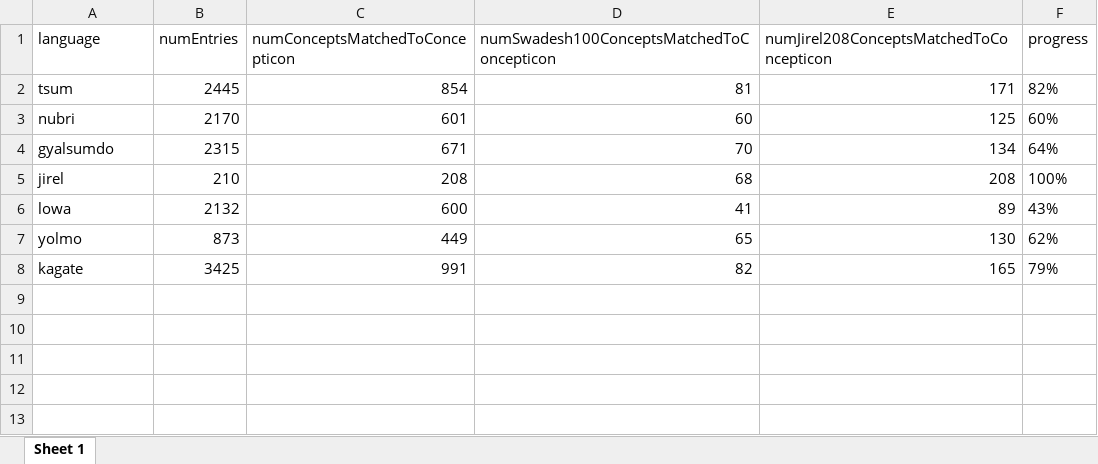
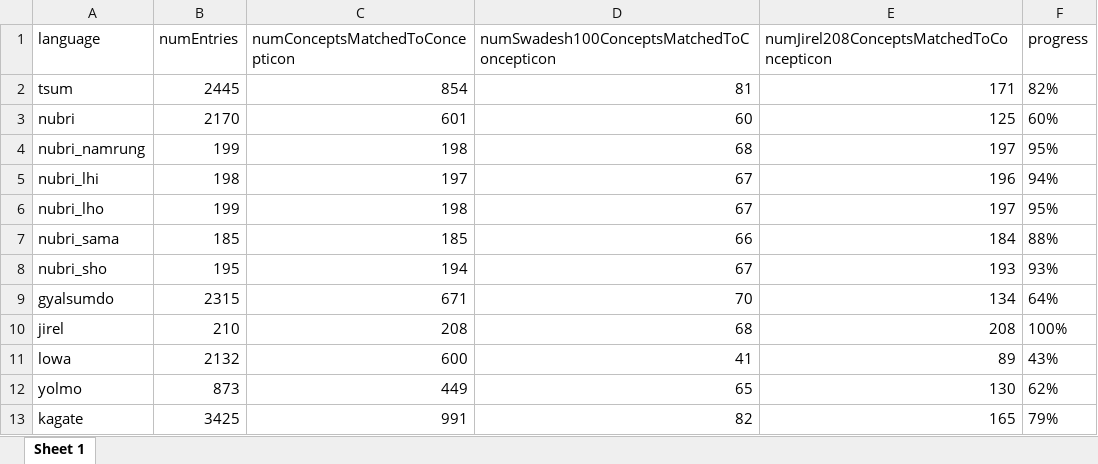
Before and after one commit to seannyD/SouthWestTibeticLexicons, an Excel workbook: data/processed/progress.xlsx, sheet Sheet 1, drawn as a sheet; values as stored, in another font and other column widths than the file's, no borders; the diff names each change by its address in the sheet, - before the commit and + after, or states it on an @@ line.

Commit message:
Added minor Nubri varieties and  tidied conversion code for various languages

```diff
--- a/data/processed/progress.xlsx (sheet Sheet 1)
+++ b/data/processed/progress.xlsx (sheet Sheet 1)
+row 4: nubri_namrung | 199 | 198 | 68 | 197 | 95%
+row 5: nubri_lhi | 198 | 197 | 67 | 196 | 94%
+row 6: nubri_lho | 199 | 198 | 67 | 197 | 95%
+row 7: nubri_sama | 185 | 185 | 66 | 184 | 88%
+row 8: nubri_sho | 195 | 194 | 67 | 193 | 93%
```
Also changed, not shown: data/processed/Gyalsumdo.xlsx, data/processed/Jirel.xlsx, 36 other files.
